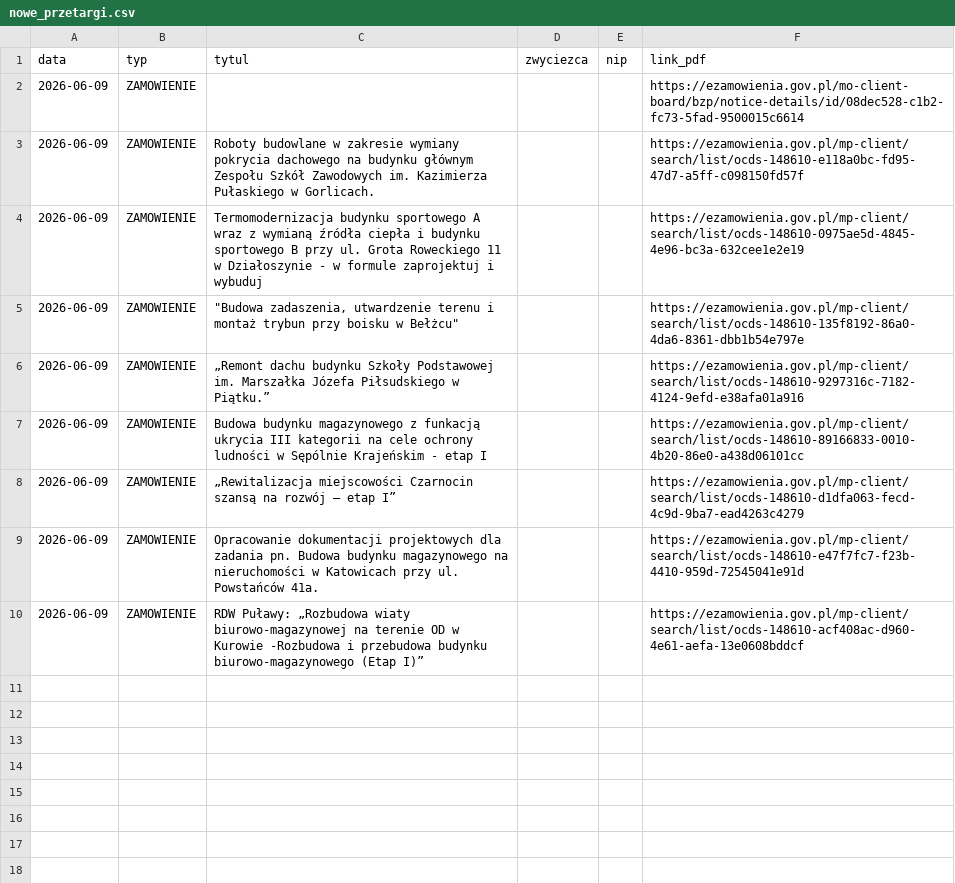
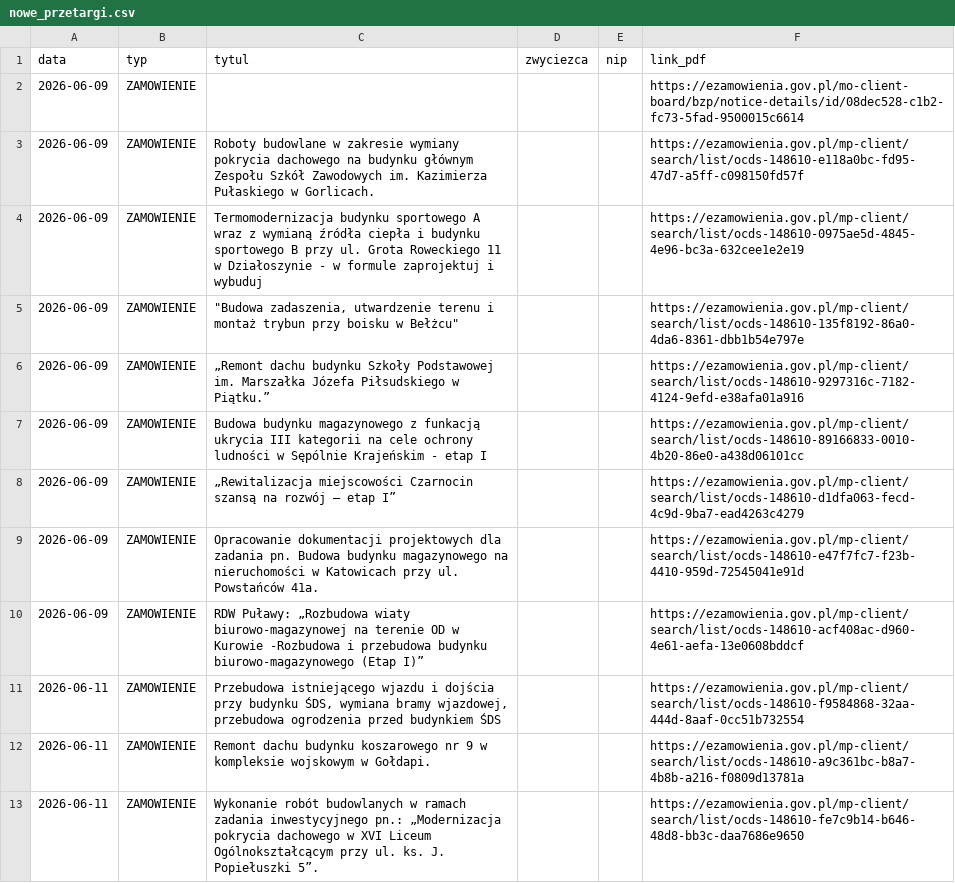
Before and after one commit to Genso3/przetargi, a CSV file: nowe_przetargi.csv, drawn as a sheet; the diff names each change by its address in the sheet, - before the commit and + after, or states it on an @@ line.

```diff
--- a/nowe_przetargi.csv
+++ b/nowe_przetargi.csv
+row 11: 2026-06-11 | ZAMOWIENIE | Przebudowa istniejącego wjazdu i dojścia przy budynku ŚDS, wymiana bramy wjazdowej, przebudowa ogrodzenia przed budynkiem ŚDS |  |  | https://ezamowienia.gov.pl/mp-client/search/list/ocds-148610-f9584868-32aa-444d-8aaf-0cc51b732554
+row 12: 2026-06-11 | ZAMOWIENIE | Remont dachu budynku koszarowego nr 9 w kompleksie wojskowym w Gołdapi. |  |  | https://ezamowienia.gov.pl/mp-client/search/list/ocds-148610-a9c361bc-b8a7-4b8b-a216-f0809d13781a
+row 13: 2026-06-11 | ZAMOWIENIE | Wykonanie robót budowlanych w ramach zadania inwestycyjnego pn.: „Modernizacja pokrycia dachowego w XVI Liceum Ogólnokształcącym przy ul. ks. J. Popiełuszki 5”. |  |  | https://ezamowienia.gov.pl/mp-client/search/list/ocds-148610-fe7c9b14-b646-48d8-bb3c-daa7686e9650
```
Also changed, not shown: 2 other files.
